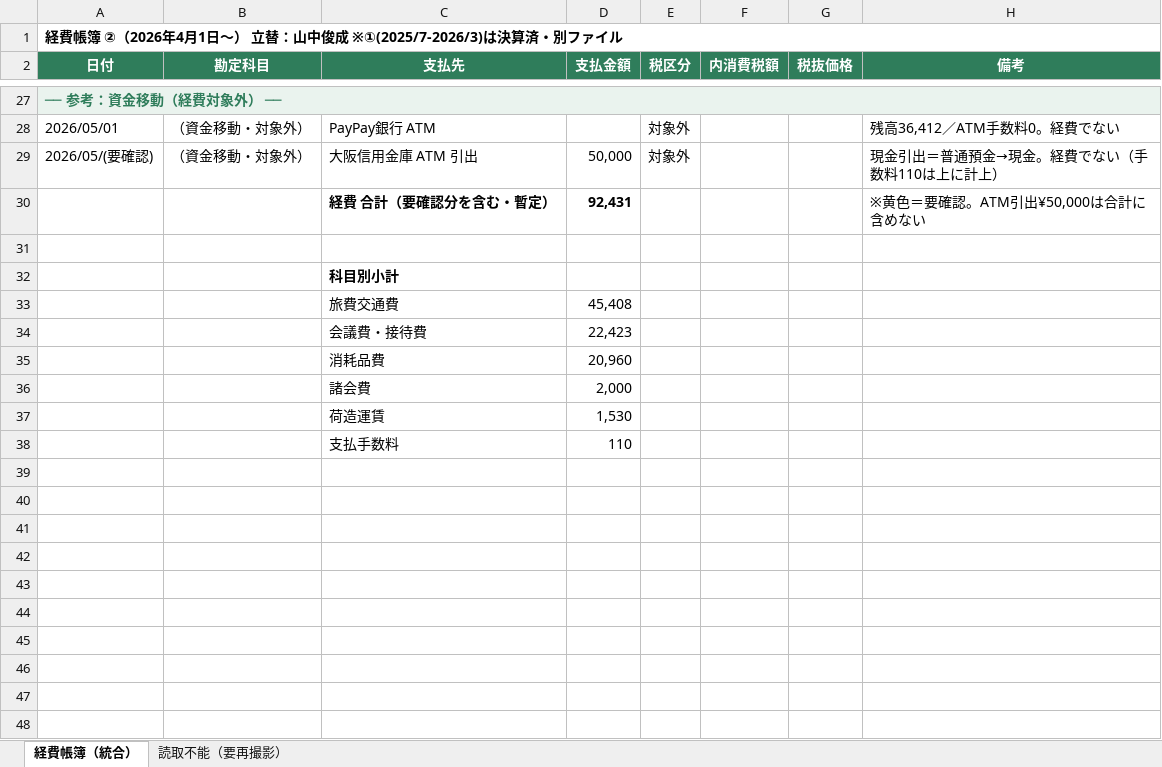
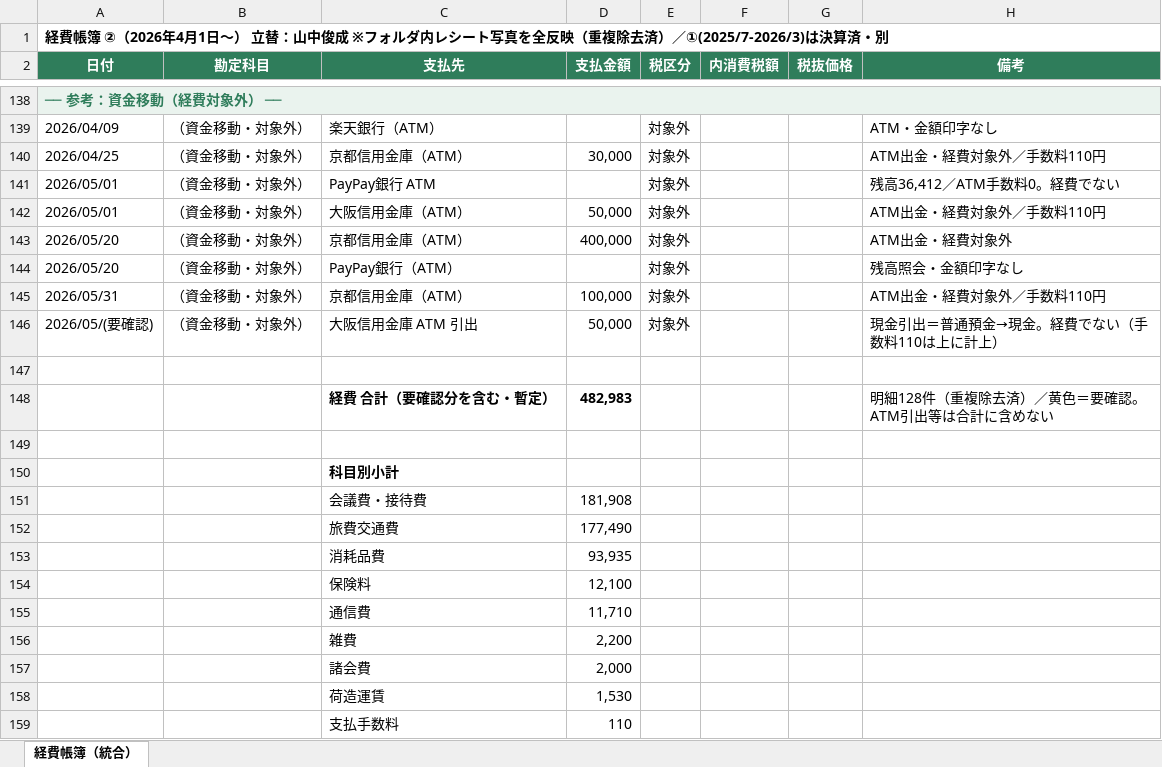
Before and after one commit to tosinariy0918/Private, an Excel workbook: company/secretary/経理/経費帳簿/立替_山中_期間2_2026年4月〜.xlsx, sheet 経費帳簿（統合）, drawn as a sheet; only a part is shown, gaps mark what is left out; values as stored, in another font and other column widths than the file's, no borders; removed rows and columns are numbered as before the commit, all else as after; the diff covers the shown part only; the diff names each change by its address in the sheet, - before the commit and + after, or states it on an @@ line.

```diff
--- a/company/secretary/経理/経費帳簿/立替_山中_期間2_2026年4月〜.xlsx (sheet 経費帳簿（統合）)
+++ b/company/secretary/経理/経費帳簿/立替_山中_期間2_2026年4月〜.xlsx (sheet 経費帳簿（統合）)
-sheet tab: 読取不能（要再撮影）
-A1 (日付): …中俊成 ※①(2025/7-2026/3)は決算済・別ファイル
+A1 (日付): …中俊成 ※フォルダ内レシート写真を全反映（重複除去済）／①(2025/7-2026/3)は決算済・別
+row 139: 2026/04/09 | （資金移動・対象外） | 楽天銀行（ATM） |  | 対象外 |  |  | ATM・金額印字なし
+row 140: 2026/04/25 | （資金移動・対象外） | 京都信用金庫（ATM） | 30,000 | 対象外 |  |  | ATM出金・経費対象外／手数料110円
+row 142: 2026/05/01 | （資金移動・対象外） | 大阪信用金庫（ATM） | 50,000 | 対象外 |  |  | ATM出金・経費対象外／手数料110円
+row 143: 2026/05/20 | （資金移動・対象外） | 京都信用金庫（ATM） | 400,000 | 対象外 |  |  | ATM出金・経費対象外
+row 144: 2026/05/20 | （資金移動・対象外） | PayPay銀行（ATM） |  | 対象外 |  |  | 残高照会・金額印字なし
+row 145: 2026/05/31 | （資金移動・対象外） | 京都信用金庫（ATM） | 100,000 | 対象外 |  |  | ATM出金・経費対象外／手数料110円
-row 147:  |  | 経費 合計（要確認分を含む・暫定） | 92,431 |  |  |  | ※黄色＝要確認。ATM引出¥50,000は合計に含めない
+row 147: (empty)
+row 148:  |  | 経費 合計（要確認分を含む・暫定） | 482,983 |  |  |  | 明細128件（重複除去済）／黄色＝要確認。ATM引出等は合計に含めない
-row 33:  |  | 旅費交通費 | 45,408
-D151 (支払金額): 22,423
+D151 (支払金額): 181,908
-row 35:  |  | 消耗品費 | 20,960
+row 152:  |  | 旅費交通費 | 177,490
+row 153:  |  | 消耗品費 | 93,935
+row 154:  |  | 保険料 | 12,100
+row 155:  |  | 通信費 | 11,710
+row 156:  |  | 雑費 | 2,200
```
Also changed, not shown: 112 added rows, 1 removed row and 38 edited cells elsewhere in this sheet, 1 other file.
